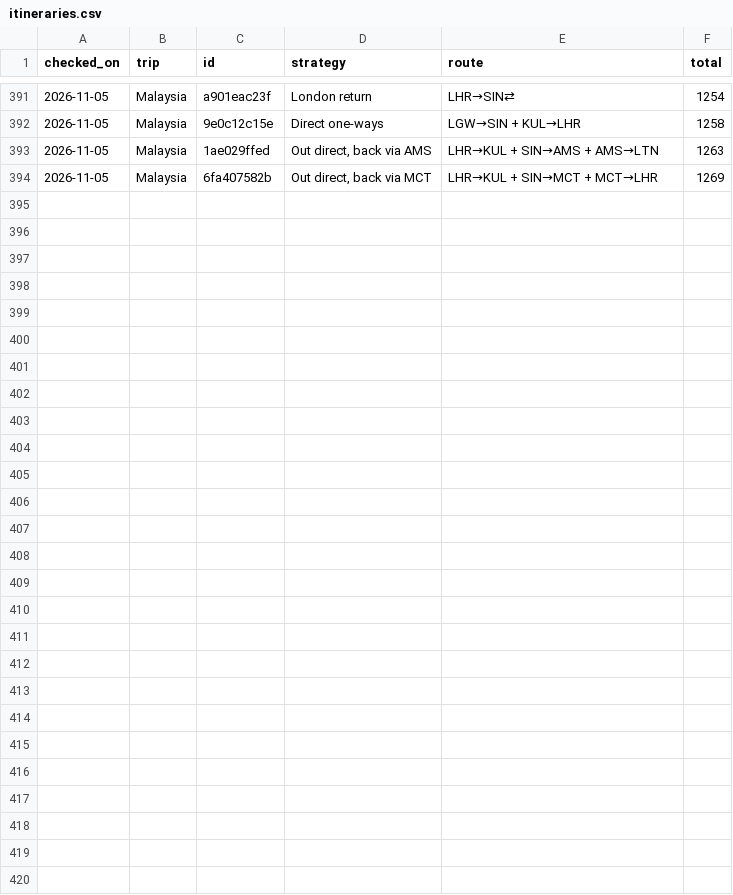
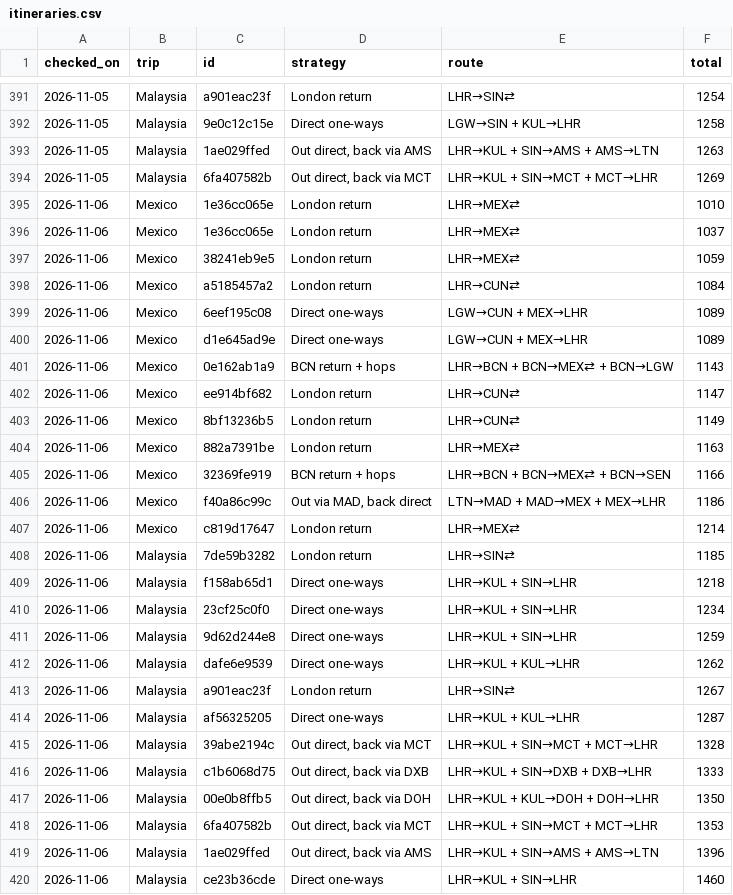
Before and after one commit to MorrisAdam0/Flights-Tracker, a CSV file: results/history/itineraries.csv, drawn as a sheet; only a part is shown, gaps mark what is left out.

```diff
--- a/results/history/itineraries.csv
+++ b/results/history/itineraries.csv
@@ -394 +394,27 @@ checked_on,trip,id,strategy,route,total
 2026-11-05,Malaysia,6fa407582b,"Out direct, back via MCT",LHR→KUL + SIN→MCT + MCT→LHR,1269
+2026-11-06,Mexico,1e36cc065e,London return,LHR→MEX⇄,1010
+2026-11-06,Mexico,1e36cc065e,London return,LHR→MEX⇄,1037
+2026-11-06,Mexico,38241eb9e5,London return,LHR→MEX⇄,1059
+2026-11-06,Mexico,a5185457a2,London return,LHR→CUN⇄,1084
+2026-11-06,Mexico,6eef195c08,Direct one-ways,LGW→CUN + MEX→LHR,1089
+2026-11-06,Mexico,d1e645ad9e,Direct one-ways,LGW→CUN + MEX→LHR,1089
+2026-11-06,Mexico,0e162ab1a9,BCN return + hops,LHR→BCN + BCN→MEX⇄ + BCN→LGW,1143
+2026-11-06,Mexico,ee914bf682,London return,LHR→CUN⇄,1147
+2026-11-06,Mexico,8bf13236b5,London return,LHR→CUN⇄,1149
+2026-11-06,Mexico,882a7391be,London return,LHR→MEX⇄,1163
+2026-11-06,Mexico,32369fe919,BCN return + hops,LHR→BCN + BCN→MEX⇄ + BCN→SEN,1166
+2026-11-06,Mexico,f40a86c99c,"Out via MAD, back direct",LTN→MAD + MAD→MEX + MEX→LHR,1186
+2026-11-06,Mexico,c819d17647,London return,LHR→MEX⇄,1214
+2026-11-06,Malaysia,7de59b3282,London return,LHR→SIN⇄,1185
+2026-11-06,Malaysia,f158ab65d1,Direct one-ways,LHR→KUL + SIN→LHR,1218
+2026-11-06,Malaysia,23cf25c0f0,Direct one-ways,LHR→KUL + SIN→LHR,1234
+2026-11-06,Malaysia,9d62d244e8,Direct one-ways,LHR→KUL + SIN→LHR,1259
+2026-11-06,Malaysia,dafe6e9539,Direct one-ways,LHR→KUL + KUL→LHR,1262
+2026-11-06,Malaysia,a901eac23f,London return,LHR→SIN⇄,1267
+2026-11-06,Malaysia,af56325205,Direct one-ways,LHR→KUL + KUL→LHR,1287
+2026-11-06,Malaysia,39abe2194c,"Out direct, back via MCT",LHR→KUL + SIN→MCT + MCT→LHR,1328
+2026-11-06,Malaysia,c1b6068d75,"Out direct, back via DXB",LHR→KUL + SIN→DXB + DXB→LHR,1333
+2026-11-06,Malaysia,00e0b8ffb5,"Out direct, back via DOH",LHR→KUL + KUL→DOH + DOH→LHR,1350
+2026-11-06,Malaysia,6fa407582b,"Out direct, back via MCT",LHR→KUL + SIN→MCT + MCT→LHR,1353
+2026-11-06,Malaysia,1ae029ffed,"Out direct, back via AMS",LHR→KUL + SIN→AMS + AMS→LTN,1396
+2026-11-06,Malaysia,ce23b36cde,Direct one-ways,LHR→KUL + SIN→LHR,1460
```
Also changed, not shown: results/history/observations.csv, 1 other file.
